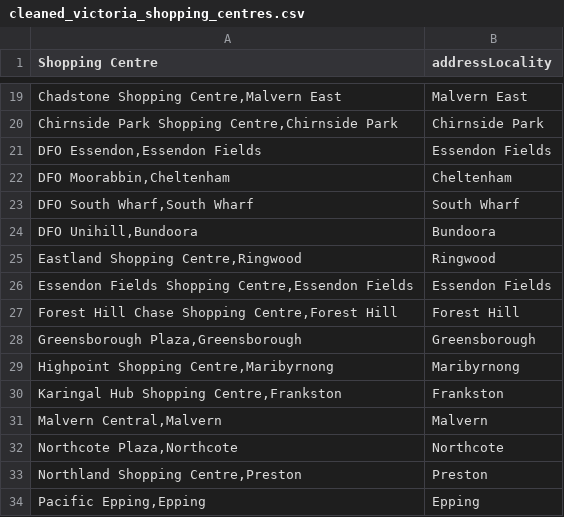
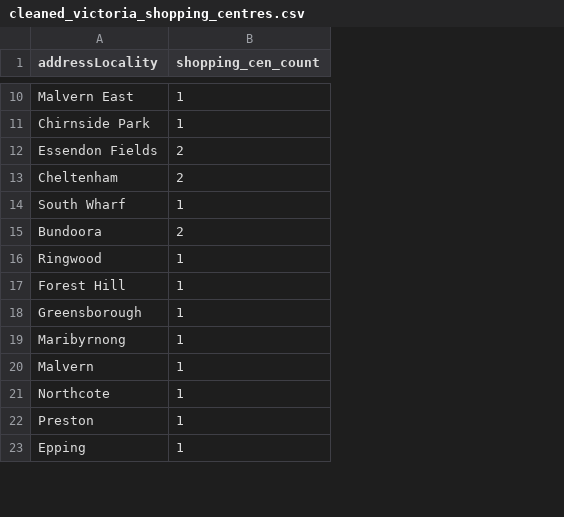
Before and after one commit to MAST30034-AppliedDataScience/project-2-group-real-estate-industry-project-26, a CSV file: data/raw/cleaned_victoria_shopping_centres.csv, drawn as a sheet; only a part is shown, gaps mark what is left out; removed rows and columns are numbered as before the commit, all else as after; the diff covers the shown part only; the diff names each change by its address in the sheet, - before the commit and + after, or states it on an @@ line.

```diff
--- a/data/raw/cleaned_victoria_shopping_centres.csv
+++ b/data/raw/cleaned_victoria_shopping_centres.csv
-column A (Shopping Centre), rows 19-25: Chadstone Shopping Centre,Malvern East | Chirnside Park Shopping Centre,Chirnside Park | DFO Essendon,Essendon Fields | DFO Moorabbin,Cheltenham | DFO South Wharf,South Wharf | DFO Unihill,Bundoora | Eastland Shopping Centre,Ringwood; rows 27-29: Forest Hill Chase Shopping Centre,Forest Hill | Greensborough Plaza,Greensborough | Highpoint Shopping Centre,Maribyrnong; rows 31-34: Malvern Central,Malvern | Northcote Plaza,Northcote | Northland Shopping Centre,Preston | Pacific Epping,Epping
+column B (shopping_cen_count), rows 10-23: 1 | 1 | 2 | 2 | 1 | 2 | 1 | 1 | 1 | 1 | 1 | 1 | 1 | 1
-row 26: Essendon Fields Shopping Centre,Essendon Fields | Essendon Fields
-row 30: Karingal Hub Shopping Centre,Frankston | Frankston
```
Also changed, not shown: 13 removed rows elsewhere in this file, data/raw/cleaned_stations_and_suburbs.csv, 5 other files.
